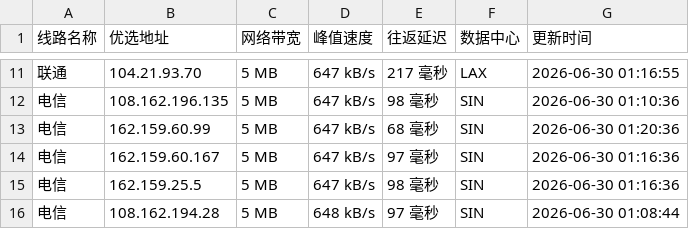
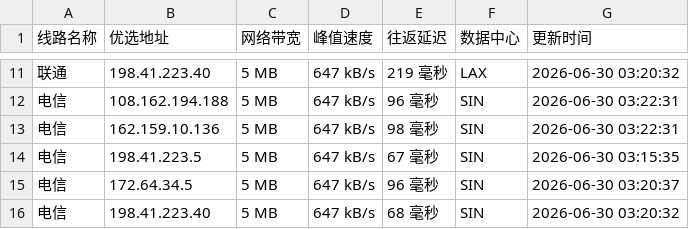
Before and after one commit to 748171997rui-afk/cfipyx, a CSV file: cfip.csv, drawn as a sheet; only a part is shown, gaps mark what is left out; the diff covers the shown part only.

```diff
--- a/cfip.csv
+++ b/cfip.csv
@@ -11,6 +11,6 @@
-联通,104.21.93.70,5 MB,647 kB/s,217 毫秒,LAX,2026-06-30 01:16:55
-电信,108.162.196.135,5 MB,647 kB/s,98 毫秒,SIN,2026-06-30 01:10:36
-电信,162.159.60.99,5 MB,647 kB/s,68 毫秒,SIN,2026-06-30 01:20:36
-电信,162.159.60.167,5 MB,647 kB/s,97 毫秒,SIN,2026-06-30 01:16:36
-电信,162.159.25.5,5 MB,647 kB/s,98 毫秒,SIN,2026-06-30 01:16:36
-电信,108.162.194.28,5 MB,648 kB/s,97 毫秒,SIN,2026-06-30 01:08:44
+联通,198.41.223.40,5 MB,647 kB/s,219 毫秒,LAX,2026-06-30 03:20:32
+电信,108.162.194.188,5 MB,647 kB/s,96 毫秒,SIN,2026-06-30 03:22:31
+电信,162.159.10.136,5 MB,647 kB/s,98 毫秒,SIN,2026-06-30 03:22:31
+电信,198.41.223.5,5 MB,647 kB/s,67 毫秒,SIN,2026-06-30 03:15:35
+电信,172.64.34.5,5 MB,647 kB/s,96 毫秒,SIN,2026-06-30 03:20:37
+电信,198.41.223.40,5 MB,647 kB/s,68 毫秒,SIN,2026-06-30 03:20:32
```
Also changed, not shown: 33 edited cells elsewhere in this file, 1 other file.
